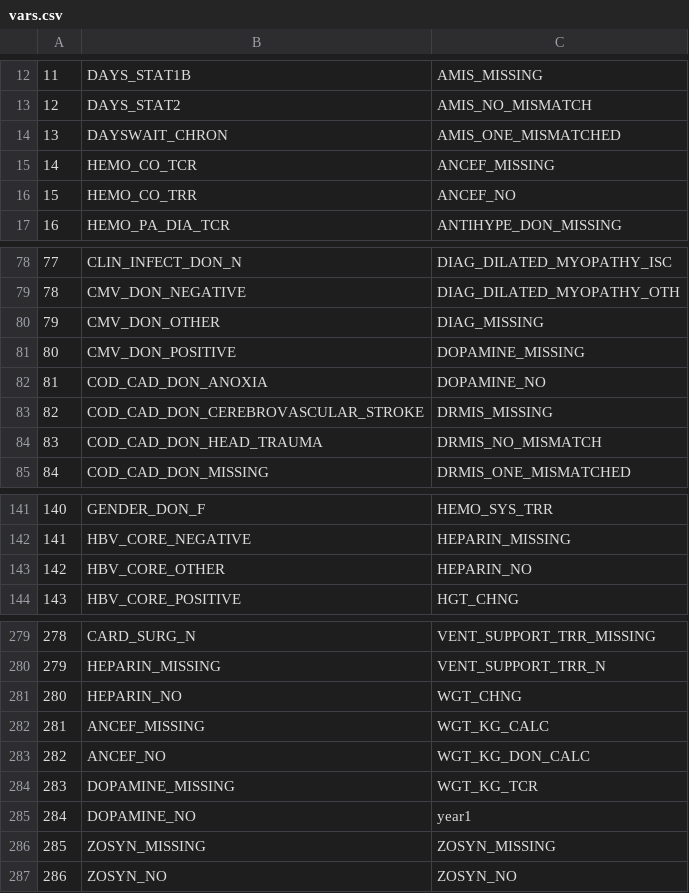
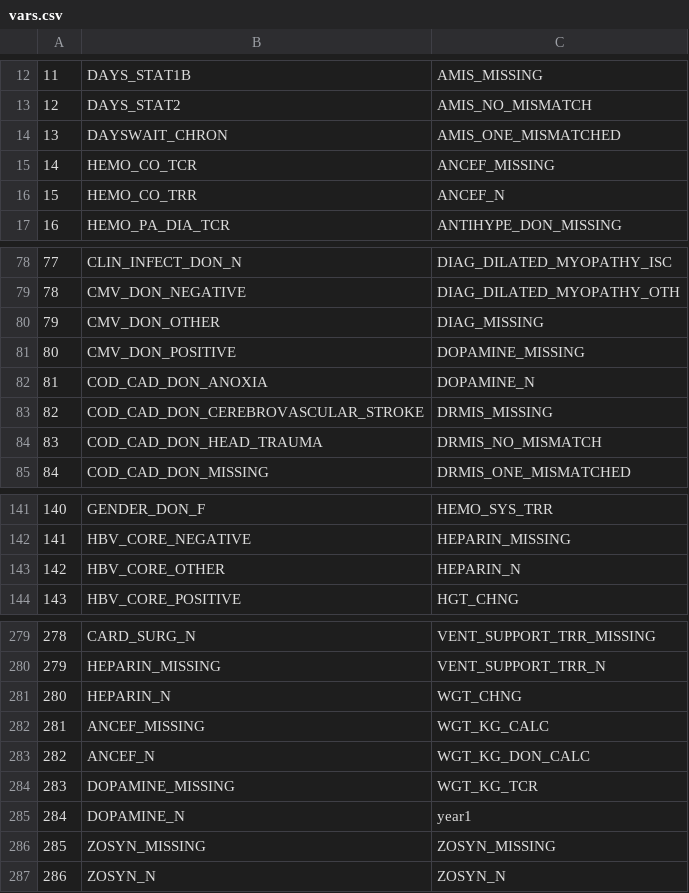
Before and after one commit to transplantation/DoE, a CSV file: vars.csv, drawn as a sheet; only a part is shown, gaps mark what is left out.

```diff
--- a/vars.csv
+++ b/vars.csv
@@ -15,3 +15,3 @@
 "14","HEMO_CO_TCR","ANCEF_MISSING"
-"15","HEMO_CO_TRR","ANCEF_NO"
+"15","HEMO_CO_TRR","ANCEF_N"
 "16","HEMO_PA_DIA_TCR","ANTIHYPE_DON_MISSING"
@@ -81,3 +81,3 @@
 "80","CMV_DON_POSITIVE","DOPAMINE_MISSING"
-"81","COD_CAD_DON_ANOXIA","DOPAMINE_NO"
+"81","COD_CAD_DON_ANOXIA","DOPAMINE_N"
 "82","COD_CAD_DON_CEREBROVASCULAR_STROKE","DRMIS_MISSING"
@@ -142,3 +142,3 @@
 "141","HBV_CORE_NEGATIVE","HEPARIN_MISSING"
-"142","HBV_CORE_OTHER","HEPARIN_NO"
+"142","HBV_CORE_OTHER","HEPARIN_N"
 "143","HBV_CORE_POSITIVE","HGT_CHNG"
@@ -280,8 +280,8 @@
 "279","HEPARIN_MISSING","VENT_SUPPORT_TRR_N"
-"280","HEPARIN_NO","WGT_CHNG"
+"280","HEPARIN_N","WGT_CHNG"
 "281","ANCEF_MISSING","WGT_KG_CALC"
-"282","ANCEF_NO","WGT_KG_DON_CALC"
+"282","ANCEF_N","WGT_KG_DON_CALC"
 "283","DOPAMINE_MISSING","WGT_KG_TCR"
-"284","DOPAMINE_NO","year1"
+"284","DOPAMINE_N","year1"
 "285","ZOSYN_MISSING","ZOSYN_MISSING"
-"286","ZOSYN_NO","ZOSYN_NO"
+"286","ZOSYN_N","ZOSYN_N"
```
Also changed, not shown: 2 other files.
